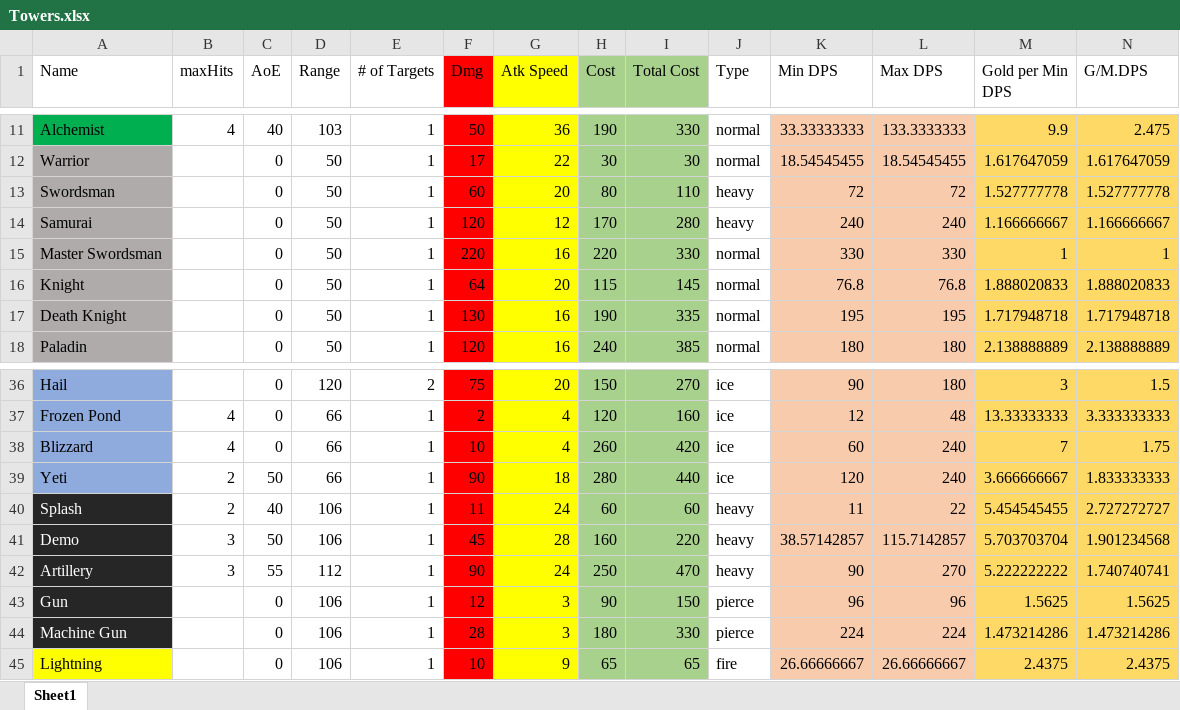
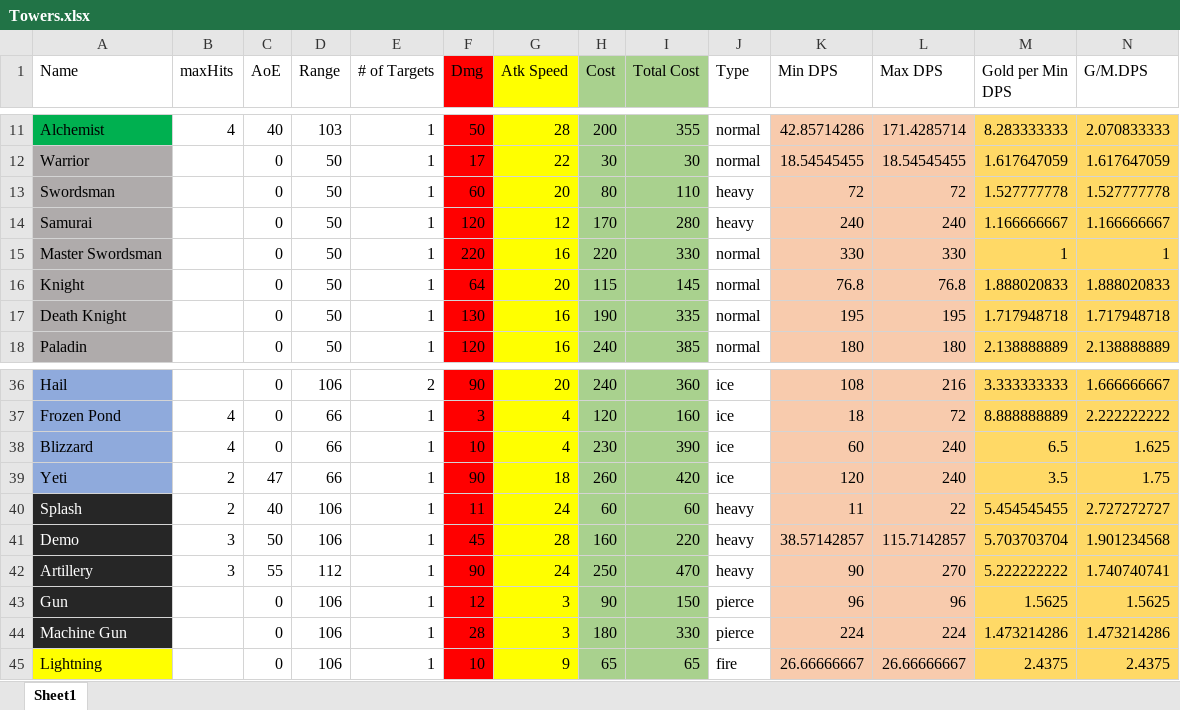
Before and after one commit to m3e/TowerDefense, an Excel workbook: towers/Towers.xlsx, sheet Sheet1, drawn as a sheet; only a part is shown, gaps mark what is left out; values as stored, in another font and other column widths than the file's, no borders; conditional formats and table styles not drawn; the diff covers the shown part only; the diff names each change by its address in the sheet, - before the commit and + after, or states it on an @@ line.

```diff
--- a/towers/Towers.xlsx (sheet Sheet1)
+++ b/towers/Towers.xlsx (sheet Sheet1)
-G11 (Atk Speed): 36
+G11 (Atk Speed): 28
-H11 (Cost): 190
+H11 (Cost): 200
-I11 (Total Cost): 330
+I11 (Total Cost): 355
-K11 (Min DPS): 33.33333333
+K11 (Min DPS): 42.85714286
-L11 (Max DPS): 133.3333333
+L11 (Max DPS): 171.4285714
-M11 (Gold per Min DPS): 9.9
+M11 (Gold per Min DPS): 8.283333333
-N11 (G/M.DPS): 2.475
+N11 (G/M.DPS): 2.070833333
-D36 (Range): 120
+D36 (Range): 106
-F36 (Dmg): 75
+F36 (Dmg): 90
-H36 (Cost): 150
+H36 (Cost): 240
-I36 (Total Cost): 270
+I36 (Total Cost): 360
-K36 (Min DPS): 90
+K36 (Min DPS): 108
-L36 (Max DPS): 180
+L36 (Max DPS): 216
-M36 (Gold per Min DPS): 3
+M36 (Gold per Min DPS): 3.333333333
-N36 (G/M.DPS): 1.5
+N36 (G/M.DPS): 1.666666667
-F37 (Dmg): 2
+F37 (Dmg): 3
-K37 (Min DPS): 12
+K37 (Min DPS): 18
-L37 (Max DPS): 48
+L37 (Max DPS): 72
-M37 (Gold per Min DPS): 13.33333333
+M37 (Gold per Min DPS): 8.888888889
-N37 (G/M.DPS): 3.333333333
+N37 (G/M.DPS): 2.222222222
-H38 (Cost): 260
+H38 (Cost): 230
-I38 (Total Cost): 420
+I38 (Total Cost): 390
-M38 (Gold per Min DPS): 7
+M38 (Gold per Min DPS): 6.5
-N38 (G/M.DPS): 1.75
+N38 (G/M.DPS): 1.625
-C39 (AoE): 50
+C39 (AoE): 47
-H39 (Cost): 280
+H39 (Cost): 260
-I39 (Total Cost): 440
+I39 (Total Cost): 420
-M39 (Gold per Min DPS): 3.666666667
+M39 (Gold per Min DPS): 3.5
-N39 (G/M.DPS): 1.833333333
+N39 (G/M.DPS): 1.75
```
Also changed, not shown: 64 edited cells elsewhere in this sheet, 6 other files.
